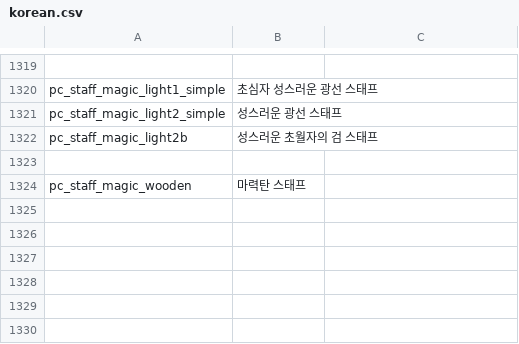
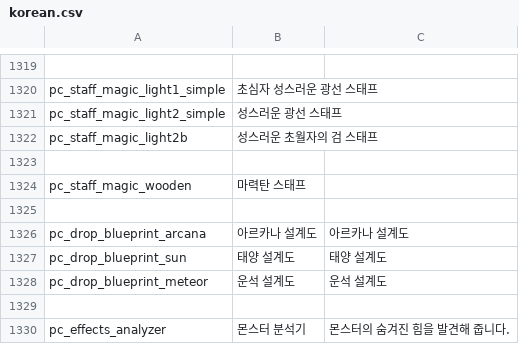
Before and after one commit to MogsFriend/planet_centauri_translations, a CSV file: Items/korean.csv, drawn as a sheet; only a part is shown, gaps mark what is left out.

Commit message:
update new korean text
not incuded mismatch texts

```diff
--- a/Items/korean.csv
+++ b/Items/korean.csv
@@ -1324 +1324,7 @@
 "pc_staff_magic_wooden"," 마력탄 스태프","  "
+
+"pc_drop_blueprint_arcana", "아르카나 설계도", "아르카나 설계도"
+"pc_drop_blueprint_sun", "태양 설계도", "태양 설계도"
+"pc_drop_blueprint_meteor", "운석 설계도", "운석 설계도"
+
+"pc_effects_analyzer", "몬스터 분석기", "몬스터의 숨겨진 힘을 발견해 줍니다."
```
Also changed, not shown: Items/english.csv.
